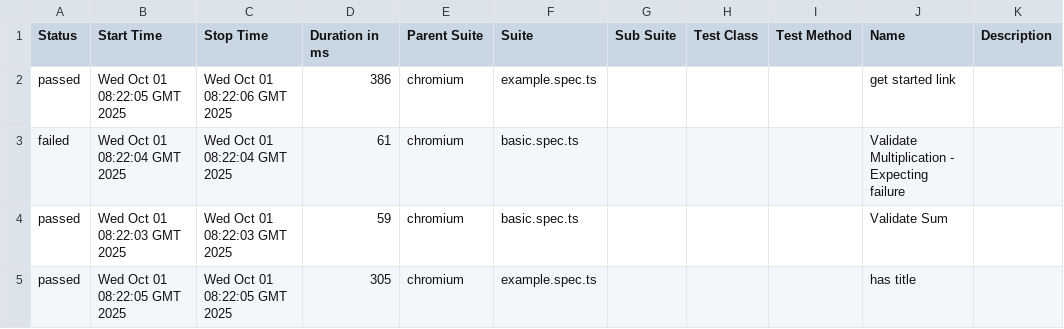
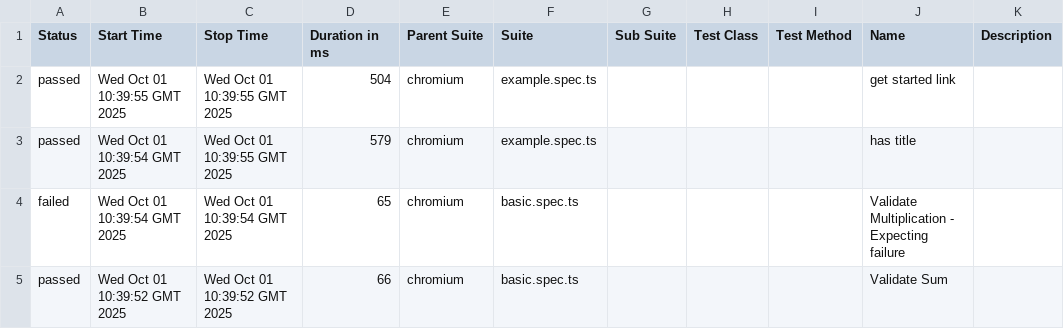
Before and after one commit to purwarshubham/playwright-e2e, a CSV file: allure-report/data/suites.csv, drawn as a sheet.

```diff
--- a/allure-report/data/suites.csv
+++ b/allure-report/data/suites.csv
@@ -1,5 +1,5 @@
 "Status","Start Time","Stop Time","Duration in ms","Parent Suite","Suite","Sub Suite","Test Class","Test Method","Name","Description"
-"passed","Wed Oct 01 08:22:05 GMT 2025","Wed Oct 01 08:22:06 GMT 2025","386","chromium","example.spec.ts","","","","get started link",""
-"failed","Wed Oct 01 08:22:04 GMT 2025","Wed Oct 01 08:22:04 GMT 2025","61","chromium","basic.spec.ts","","","","Validate Multiplication - Expecting failure",""
-"passed","Wed Oct 01 08:22:03 GMT 2025","Wed Oct 01 08:22:03 GMT 2025","59","chromium","basic.spec.ts","","","","Validate Sum",""
-"passed","Wed Oct 01 08:22:05 GMT 2025","Wed Oct 01 08:22:05 GMT 2025","305","chromium","example.spec.ts","","","","has title",""
+"passed","Wed Oct 01 10:39:55 GMT 2025","Wed Oct 01 10:39:55 GMT 2025","504","chromium","example.spec.ts","","","","get started link",""
+"passed","Wed Oct 01 10:39:54 GMT 2025","Wed Oct 01 10:39:55 GMT 2025","579","chromium","example.spec.ts","","","","has title",""
+"failed","Wed Oct 01 10:39:54 GMT 2025","Wed Oct 01 10:39:54 GMT 2025","65","chromium","basic.spec.ts","","","","Validate Multiplication - Expecting failure",""
+"passed","Wed Oct 01 10:39:52 GMT 2025","Wed Oct 01 10:39:52 GMT 2025","66","chromium","basic.spec.ts","","","","Validate Sum",""
```
Also changed, not shown: 31 other files.
